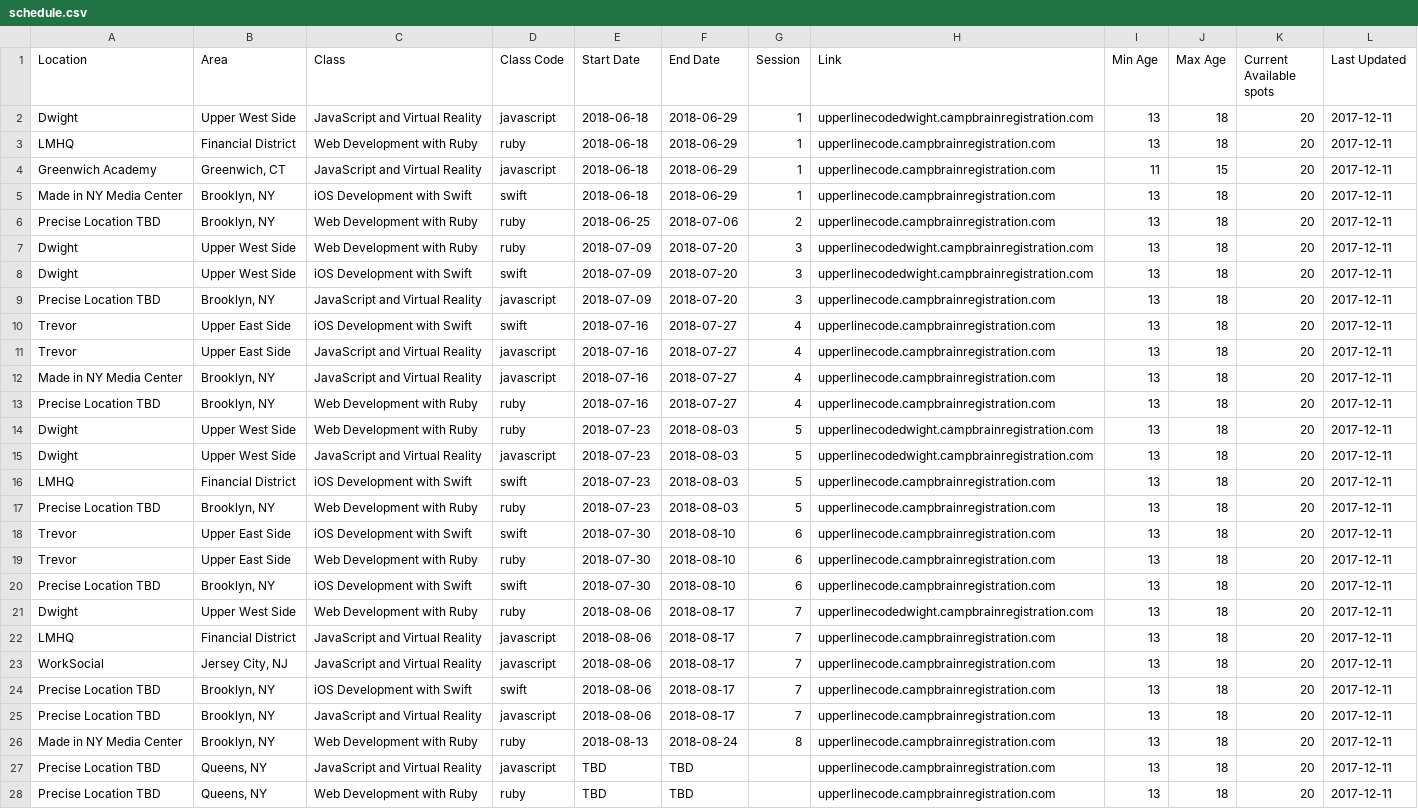
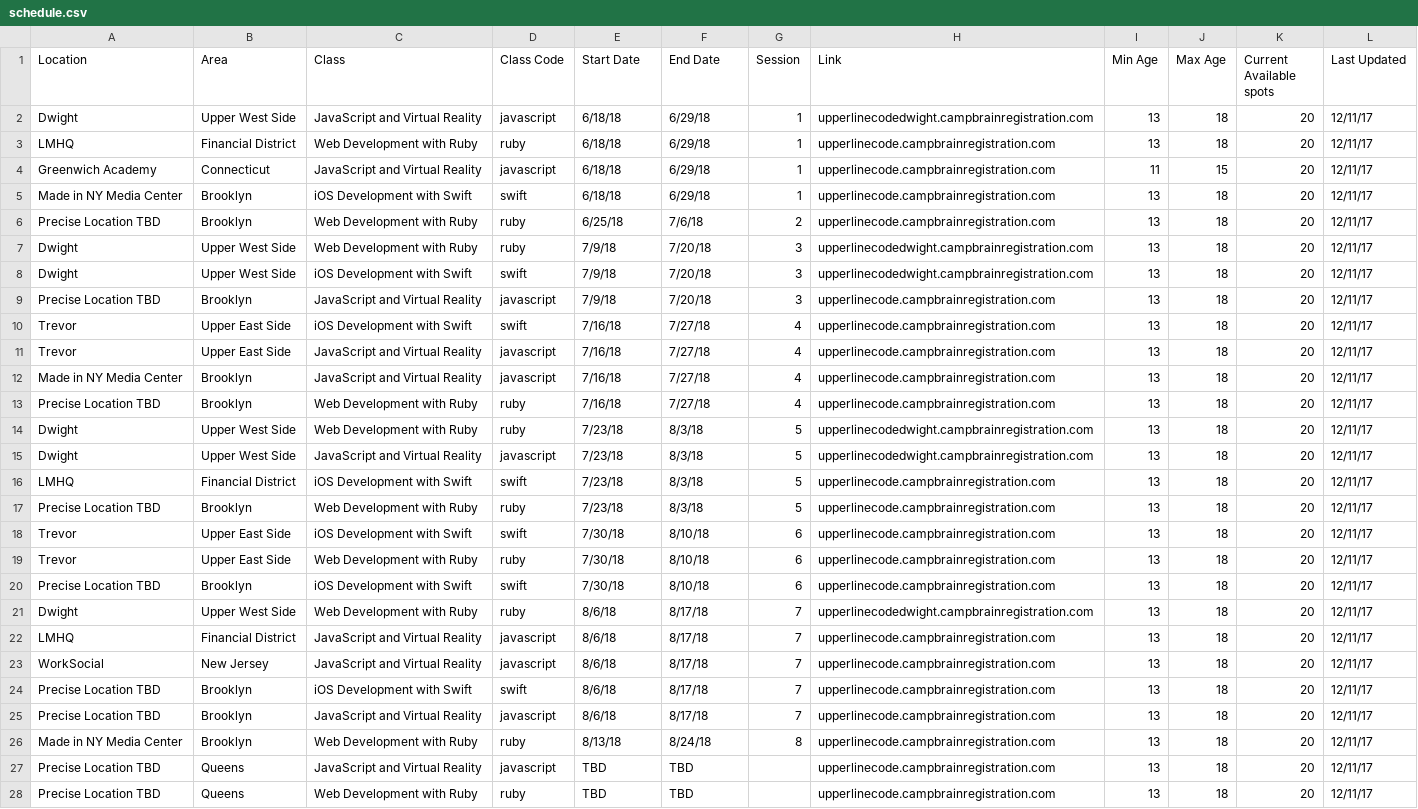
Before and after one commit to twant/JSCalendar, a CSV file: schedule.csv, drawn as a sheet; the diff names each change by its address in the sheet, - before the commit and + after, or states it on an @@ line.

```diff
--- a/schedule.csv
+++ b/schedule.csv
-E2:E5 (Start Date): 2018-06-18
+E2:E5 (Start Date): 6/18/18
-F2:F5 (End Date): 2018-06-29
+F2:F5 (End Date): 6/29/18
-L2:L28 (Last Updated): 2017-12-11
+L2:L28 (Last Updated): 12/11/17
-B4 (Area): Greenwich, CT
+B4 (Area): Connecticut
-B5:B6 (Area): Brooklyn, NY
+B5:B6 (Area): Brooklyn
-E6 (Start Date): 2018-06-25
+E6 (Start Date): 6/25/18
-F6 (End Date): 2018-07-06
+F6 (End Date): 7/6/18
-E7:E9 (Start Date): 2018-07-09
+E7:E9 (Start Date): 7/9/18
-F7:F9 (End Date): 2018-07-20
+F7:F9 (End Date): 7/20/18
-B9 (Area): Brooklyn, NY
+B9 (Area): Brooklyn
-E10:E13 (Start Date): 2018-07-16
+E10:E13 (Start Date): 7/16/18
-F10:F13 (End Date): 2018-07-27
+F10:F13 (End Date): 7/27/18
-B12:B13 (Area): Brooklyn, NY
+B12:B13 (Area): Brooklyn
-E14:E17 (Start Date): 2018-07-23
+E14:E17 (Start Date): 7/23/18
-F14:F17 (End Date): 2018-08-03
+F14:F17 (End Date): 8/3/18
-B17 (Area): Brooklyn, NY
+B17 (Area): Brooklyn
-E18:E20 (Start Date): 2018-07-30
+E18:E20 (Start Date): 7/30/18
-F18:F20 (End Date): 2018-08-10
+F18:F20 (End Date): 8/10/18
-B20 (Area): Brooklyn, NY
+B20 (Area): Brooklyn
-E21:E25 (Start Date): 2018-08-06
+E21:E25 (Start Date): 8/6/18
-F21:F25 (End Date): 2018-08-17
+F21:F25 (End Date): 8/17/18
-B23 (Area): Jersey City, NJ
+B23 (Area): New Jersey
-B24:B26 (Area): Brooklyn, NY
+B24:B26 (Area): Brooklyn
-E26 (Start Date): 2018-08-13
+E26 (Start Date): 8/13/18
-F26 (End Date): 2018-08-24
+F26 (End Date): 8/24/18
-B27:B28 (Area): Queens, NY
+B27:B28 (Area): Queens
```
Also changed, not shown: 1 other file.
